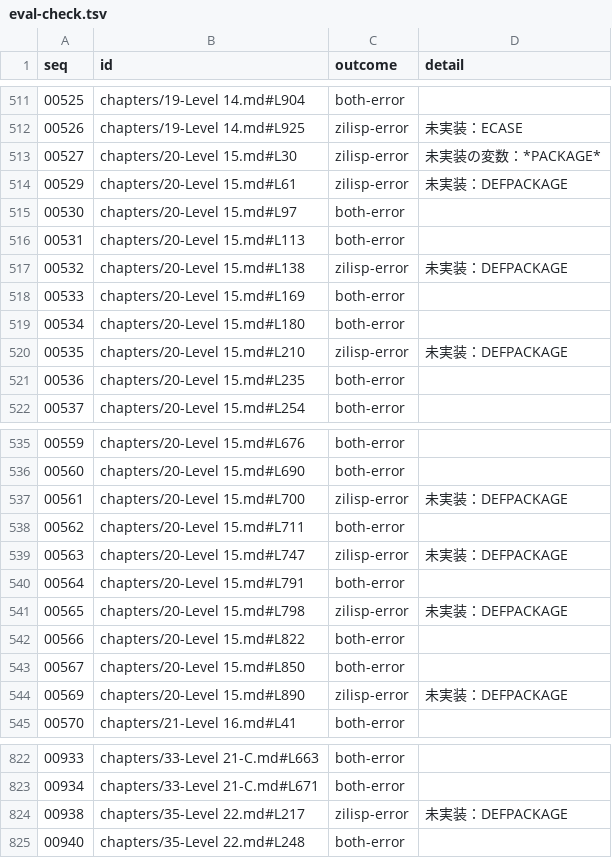
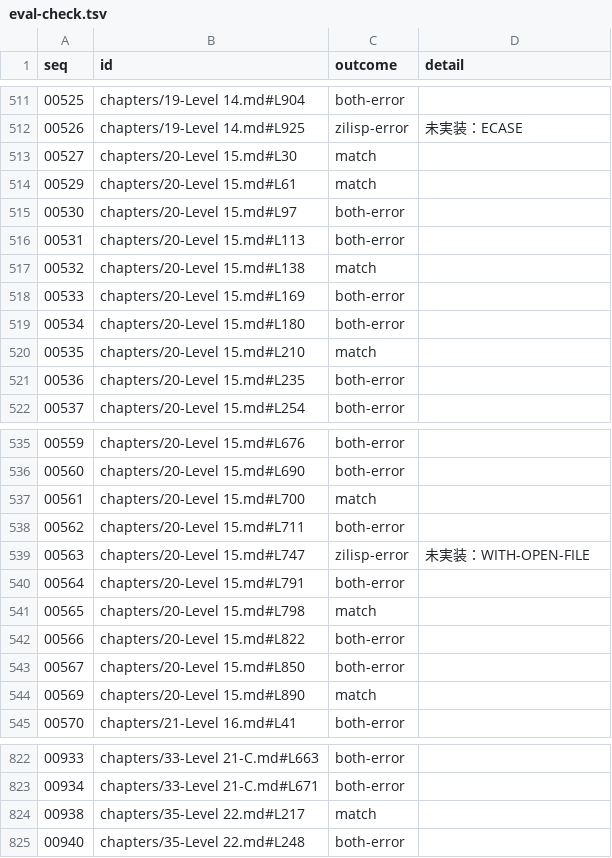
Before and after one commit to fukuyori/zilisp, a TSV file: compatibility/eval-check.tsv, drawn as a sheet; only a part is shown, gaps mark what is left out.

```diff
--- a/compatibility/eval-check.tsv
+++ b/compatibility/eval-check.tsv
@@ -512,10 +512,10 @@ seq	id	outcome	detail
 00526	chapters/19-Level 14.md#L925	zilisp-error	未実装：ECASE
-00527	chapters/20-Level 15.md#L30	zilisp-error	未実装の変数：*PACKAGE*
-00529	chapters/20-Level 15.md#L61	zilisp-error	未実装：DEFPACKAGE
+00527	chapters/20-Level 15.md#L30	match	
+00529	chapters/20-Level 15.md#L61	match	
 00530	chapters/20-Level 15.md#L97	both-error	
 00531	chapters/20-Level 15.md#L113	both-error	
-00532	chapters/20-Level 15.md#L138	zilisp-error	未実装：DEFPACKAGE
+00532	chapters/20-Level 15.md#L138	match	
 00533	chapters/20-Level 15.md#L169	both-error	
 00534	chapters/20-Level 15.md#L180	both-error	
-00535	chapters/20-Level 15.md#L210	zilisp-error	未実装：DEFPACKAGE
+00535	chapters/20-Level 15.md#L210	match	
 00536	chapters/20-Level 15.md#L235	both-error	
@@ -536,10 +536,10 @@ seq	id	outcome	detail
 00560	chapters/20-Level 15.md#L690	both-error	
-00561	chapters/20-Level 15.md#L700	zilisp-error	未実装：DEFPACKAGE
+00561	chapters/20-Level 15.md#L700	match	
 00562	chapters/20-Level 15.md#L711	both-error	
-00563	chapters/20-Level 15.md#L747	zilisp-error	未実装：DEFPACKAGE
+00563	chapters/20-Level 15.md#L747	zilisp-error	未実装：WITH-OPEN-FILE
 00564	chapters/20-Level 15.md#L791	both-error	
-00565	chapters/20-Level 15.md#L798	zilisp-error	未実装：DEFPACKAGE
+00565	chapters/20-Level 15.md#L798	match	
 00566	chapters/20-Level 15.md#L822	both-error	
 00567	chapters/20-Level 15.md#L850	both-error	
-00569	chapters/20-Level 15.md#L890	zilisp-error	未実装：DEFPACKAGE
+00569	chapters/20-Level 15.md#L890	match	
 00570	chapters/21-Level 16.md#L41	both-error	
@@ -823,3 +823,3 @@ seq	id	outcome	detail
 00934	chapters/33-Level 21-C.md#L671	both-error	
-00938	chapters/35-Level 22.md#L217	zilisp-error	未実装：DEFPACKAGE
+00938	chapters/35-Level 22.md#L217	match	
 00940	chapters/35-Level 22.md#L248	both-error	
```
Also changed, not shown: 32 other files.
